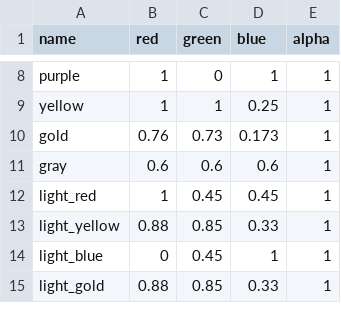
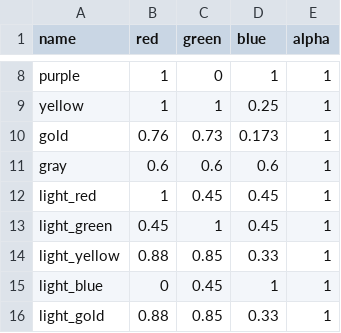
Before and after one commit to jazztickets/choria, a TSV file: working/tables/colors.tsv, drawn as a sheet; only a part is shown, gaps mark what is left out.

```diff
--- a/working/tables/colors.tsv
+++ b/working/tables/colors.tsv
@@ -12,2 +12,3 @@ gray	0.6	0.6	0.6	1
 light_red	1	0.45	0.45	1
+light_green	0.45	1	0.45	1
 light_yellow	0.88	0.85	0.33	1
```
Also changed, not shown: 8 other files.
